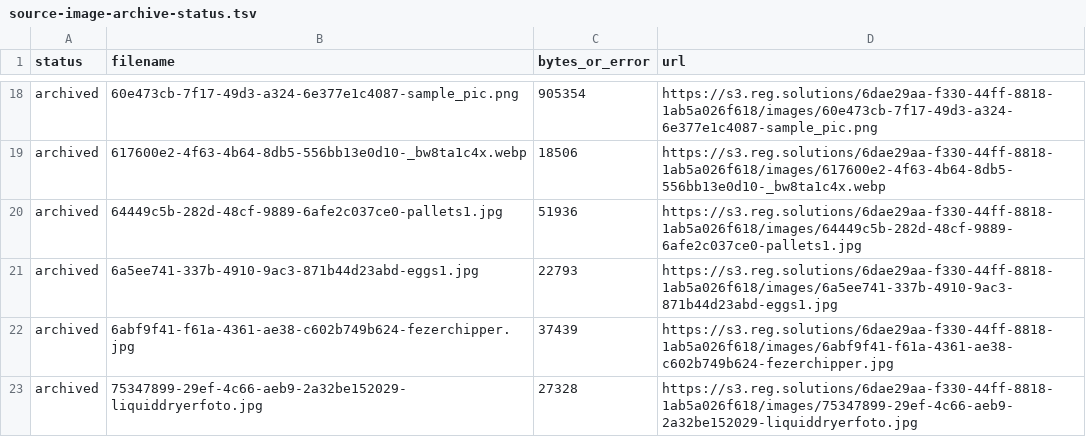
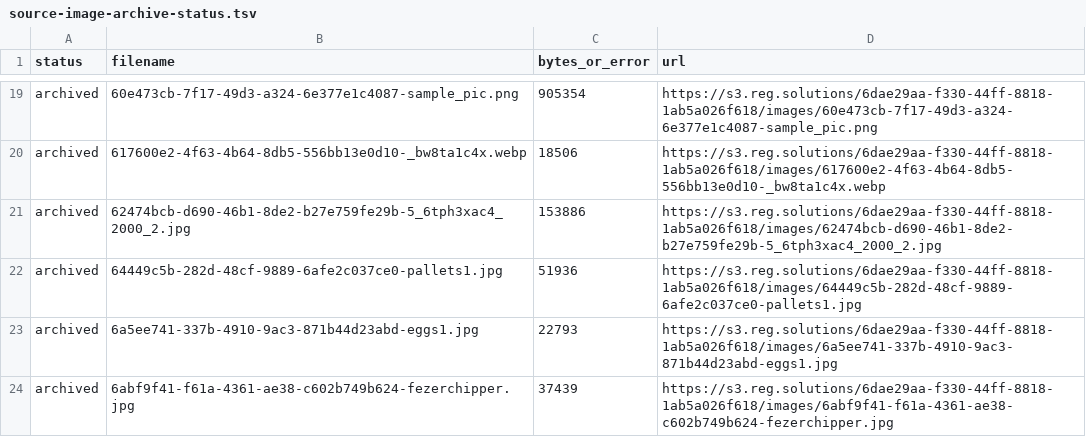
Before and after one commit to Ovsyanko/op-project-staging, a TSV file: source-image-archive-status.tsv, drawn as a sheet; only a part is shown, gaps mark what is left out; the shorter side is filled out with more unchanged rows; the diff covers the shown part only; the diff names each change by its address in the sheet, - before the commit and + after, or states it on an @@ line.

```diff
--- a/source-image-archive-status.tsv
+++ b/source-image-archive-status.tsv
+row 21: archived | 62474bcb-d690-46b1-8de2-b27e759fe29b-5_6tph3xас4_2000_2.jpg | 153886 | https://s3.reg.solutions/6dae29aa-f330-44ff-8818-1ab5a026f618/images/62474bcb-d690-46b1-8de2-b27e759fe29b-5_6tph3xас4_2000_2.jpg
```
Also changed, not shown: 3 added rows and 4 removed rows elsewhere in this file, 4 other files.
